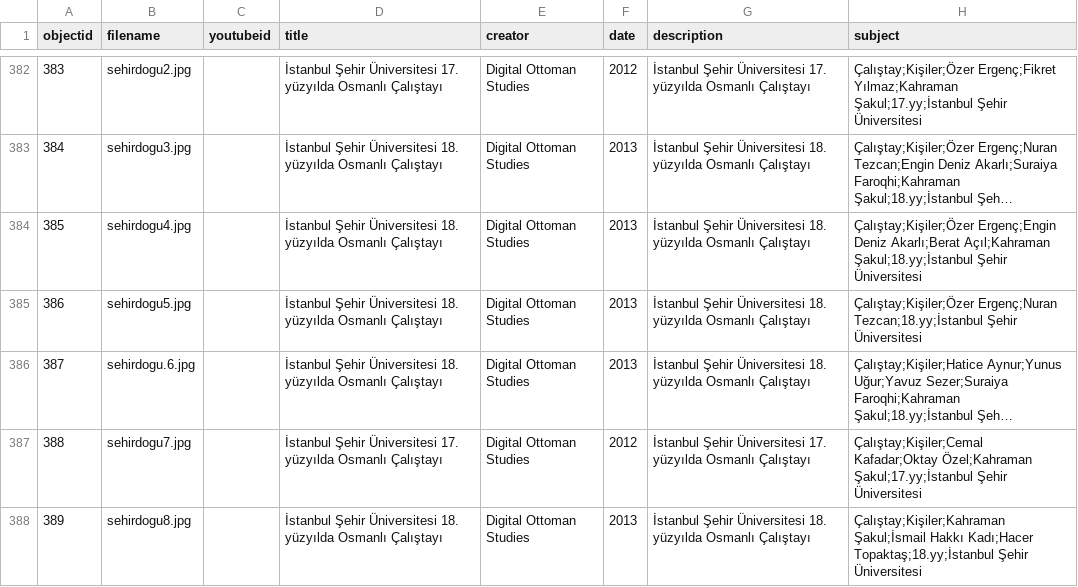
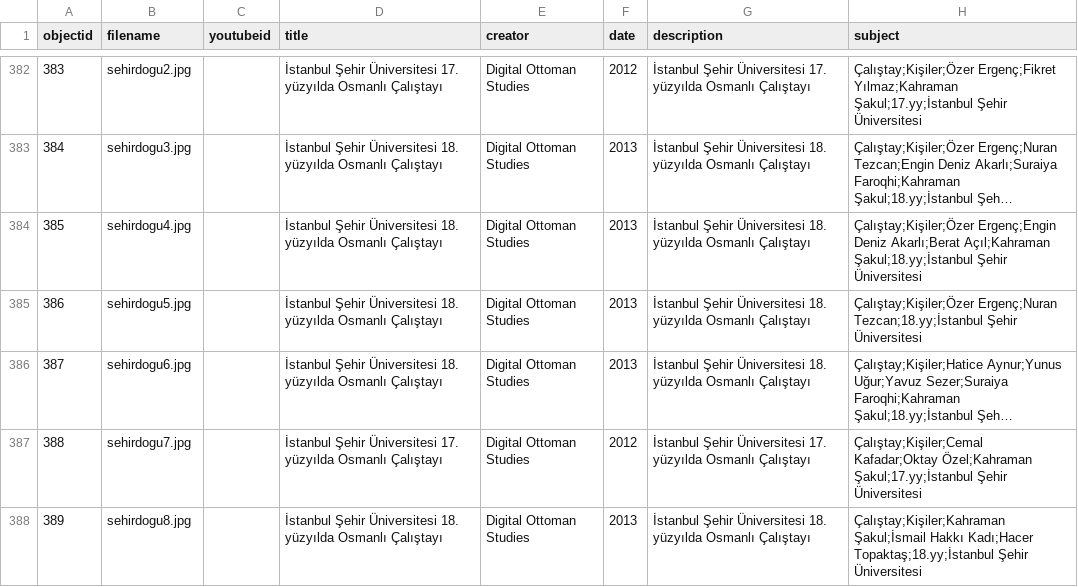
Before and after one commit to digitalottomans/demo, a CSV file: _data/deneme1.csv, drawn as a sheet; only a part is shown, gaps mark what is left out; long unchanged cells end in …; the diff names each change by its address in the sheet, - before the commit and + after, or states it on an @@ line.

Commit message:
up

```diff
--- a/_data/deneme1.csv
+++ b/_data/deneme1.csv
-B386 (filename): sehirdogu.6.jpg
+B386 (filename): sehirdogu6.jpg
```
